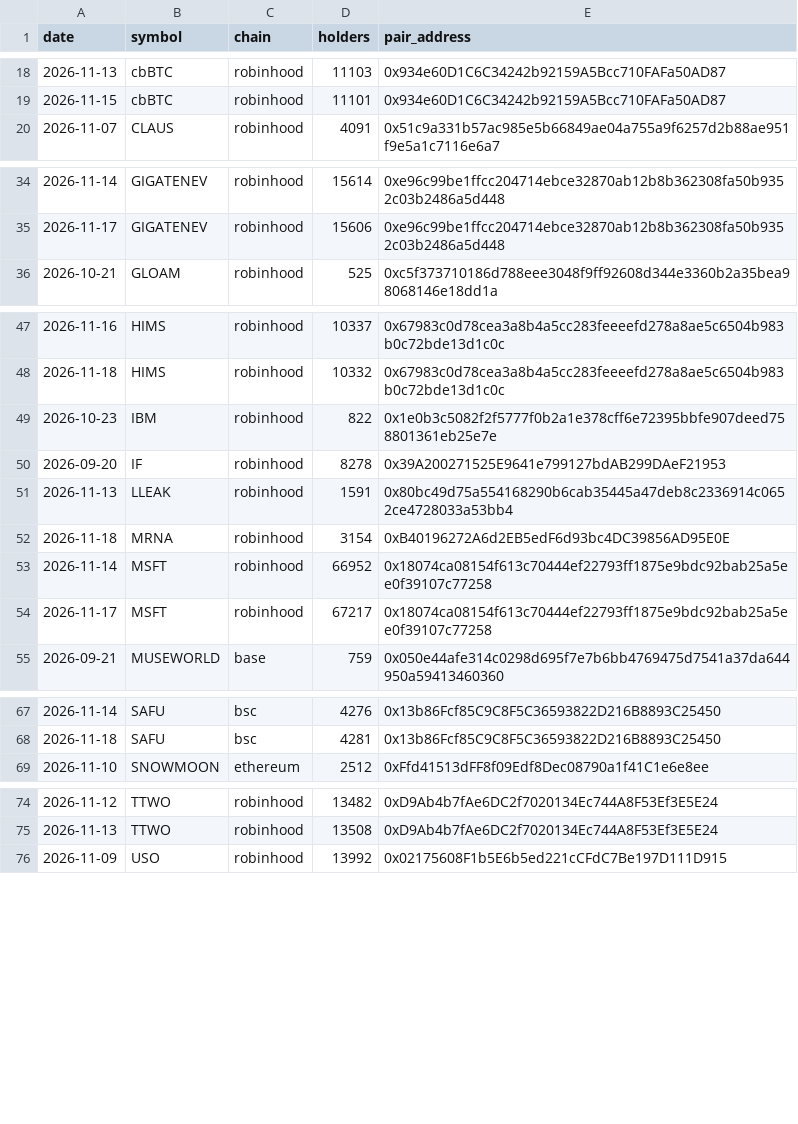
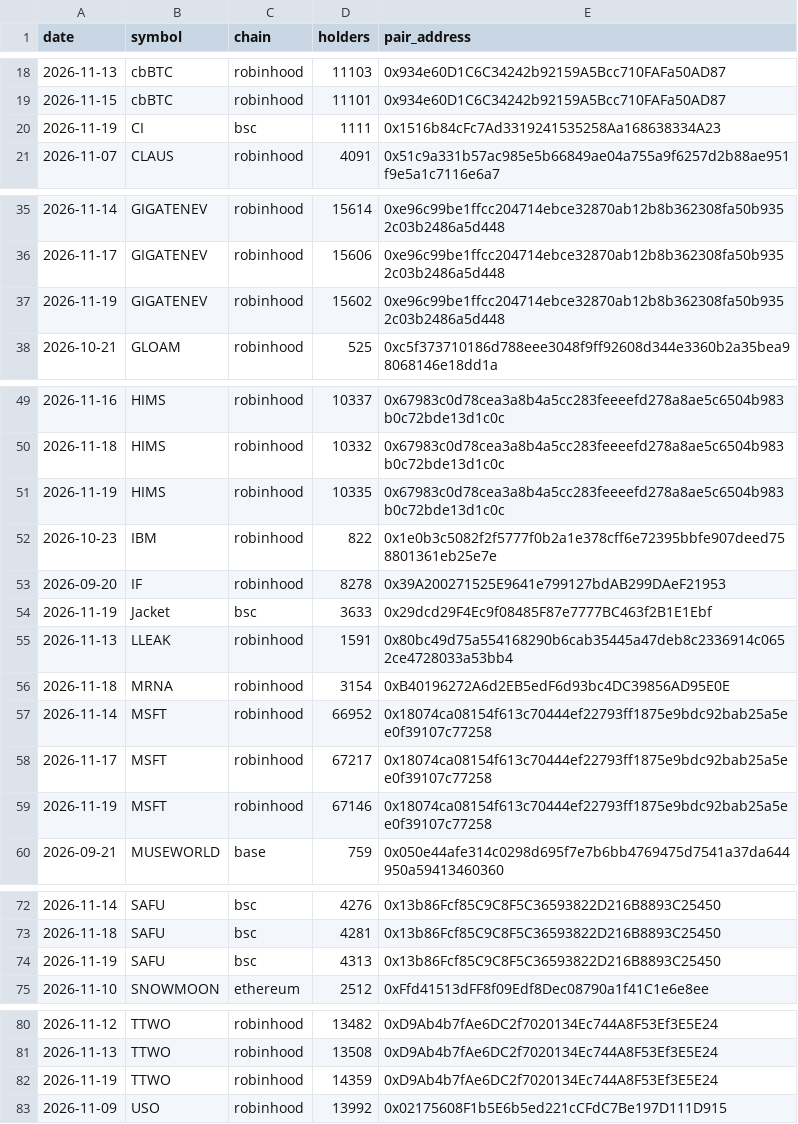
Before and after one commit to hueyyy-eng/moonshot-fetch, a CSV file: site/holder-log.csv, drawn as a sheet; only a part is shown, gaps mark what is left out; the diff covers the shown part only; the diff names each change by its address in the sheet, - before the commit and + after, or states it on an @@ line.

```diff
--- a/site/holder-log.csv
+++ b/site/holder-log.csv
+row 20: 2026-11-19 | CI | bsc | 1111 | 0x1516b84cFc7Ad3319241535258Aa168638334A23
+row 37: 2026-11-19 | GIGATENEV | robinhood | 15602 | 0xe96c99be1ffcc204714ebce32870ab12b8b362308fa50b9352c03b2486a5d448
+row 51: 2026-11-19 | HIMS | robinhood | 10335 | 0x67983c0d78cea3a8b4a5cc283feeeefd278a8ae5c6504b983b0c72bde13d1c0c
+row 54: 2026-11-19 | Jacket | bsc | 3633 | 0x29dcd29F4Ec9f08485F87e7777BC463f2B1E1Ebf
+row 59: 2026-11-19 | MSFT | robinhood | 67146 | 0x18074ca08154f613c70444ef22793ff1875e9bdc92bab25a5ee0f39107c77258
+row 74: 2026-11-19 | SAFU | bsc | 4313 | 0x13b86Fcf85C9C8F5C36593822D216B8893C25450
+row 82: 2026-11-19 | TTWO | robinhood | 14359 | 0xD9Ab4b7fAe6DC2f7020134Ec744A8F53Ef3E5E24
```
Also changed, not shown: 1 added row elsewhere in this file, site/daily-lists.csv, site/narrative-log.csv, 9 other files.
